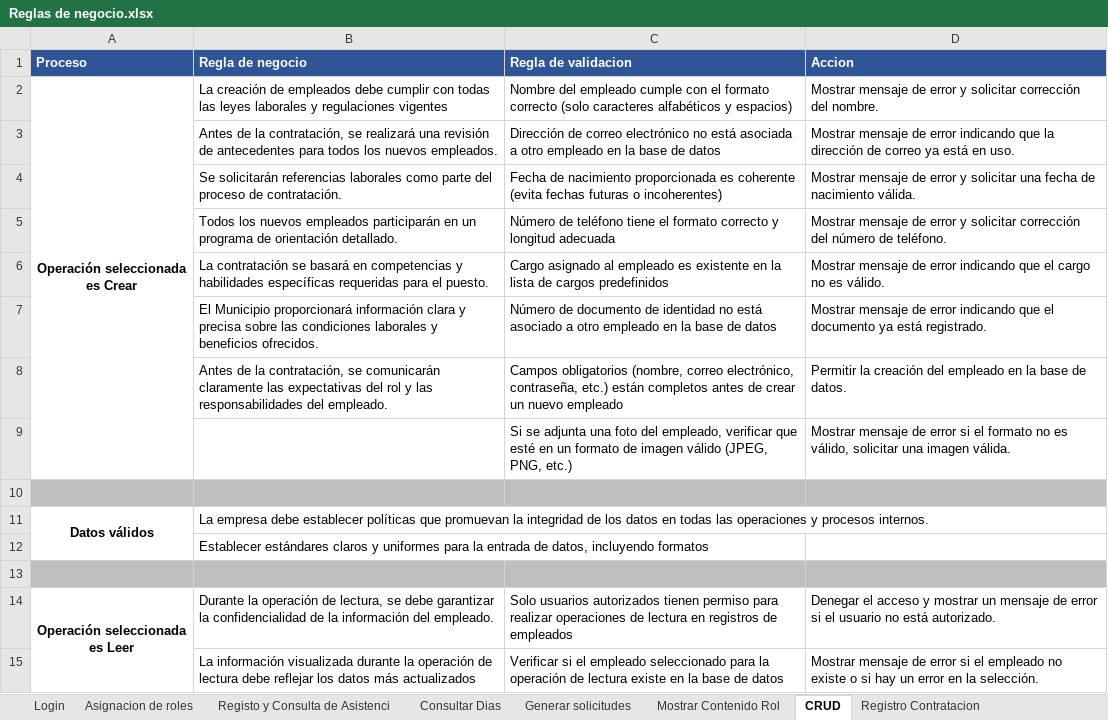
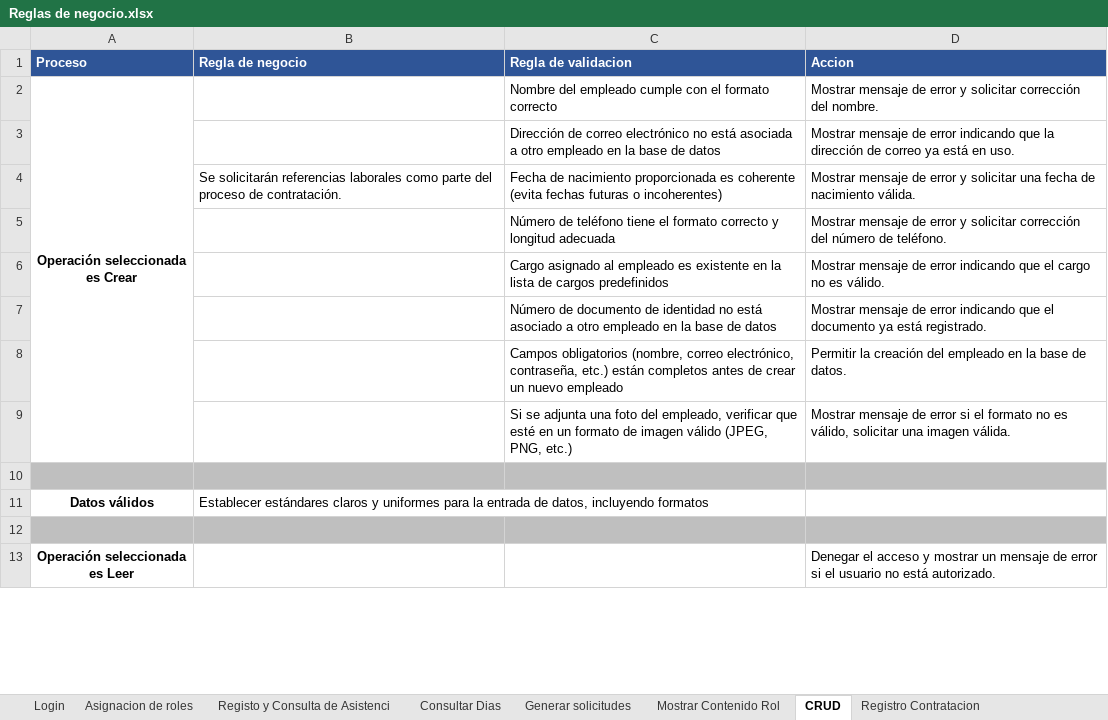
Before and after one commit to EdisonGualle/SIGDCOLTA, an Excel workbook: Documents/Reglas de negocio.xlsx, sheet CRUD, drawn as a sheet; only a part is shown; values as stored, in another font and other column widths than the file's, no borders; removed rows and columns are numbered as before the commit, all else as after; the diff covers the shown part only; the diff names each change by its address in the sheet, - before the commit and + after, or states it on an @@ line.

```diff
--- a/Documents/Reglas de negocio.xlsx (sheet CRUD)
+++ b/Documents/Reglas de negocio.xlsx (sheet CRUD)
-B2 (Regla de negocio): La creación de empleados debe cumplir con todas las leyes laborales y regulaciones vigentes
+B2 (Regla de negocio): (empty)
-C2 (Regla de validacion): …formato correcto (solo caracteres alfabéticos y espacios)
+C2 (Regla de validacion): …formato correcto
-B3 (Regla de negocio): Antes de la contratación, se realizará una revisión de antecedentes para todos los nuevos empleados.
+B3 (Regla de negocio): (empty)
-B5 (Regla de negocio): Todos los nuevos empleados participarán en un programa de orientación detallado.
+B5 (Regla de negocio): (empty)
-B6 (Regla de negocio): La contratación se basará en competencias y habilidades específicas requeridas para el puesto.
+B6 (Regla de negocio): (empty)
-B7 (Regla de negocio): El Municipio proporcionará información clara y precisa sobre las condiciones laborales y beneficios ofrecidos.
+B7 (Regla de negocio): (empty)
-B8 (Regla de negocio): Antes de la contratación, se comunicarán claramente las expectativas del rol y las responsabilidades del empleado.
+B8 (Regla de negocio): (empty)
-A11:A12 merged
-B11 (Regla de negocio): La empresa debe establecer políticas que promuevan la integridad de los datos en todas las operaciones y procesos internos.
+B11 (Regla de negocio): Establecer estándares claros y uniformes para la entrada de datos, incluyendo formatos
-row 12:  | Establecer estándares claros y uniformes para la entrada de datos, incluyendo formatos
-A14:A19 merged
-B13 (Regla de negocio): Durante la operación de lectura, se debe garantizar la confidencialidad de la información del empleado.
+B13 (Regla de negocio): (empty)
-C13 (Regla de validacion): Solo usuarios autorizados tienen permiso para realizar operaciones de lectura en registros de empleados
+C13 (Regla de validacion): (empty)
-row 15:  | La información visualizada durante la operación de lectura debe reflejar los datos más actualizados | Verificar si el empleado seleccionado para la operación de lectura existe en la base de datos | Mostrar mensaje de error si el empleado no existe o si hay un error en la selección.
```
Also changed, not shown: 8 removed rows, 6 edited cells and cell formats elsewhere in this sheet, sheet Registo y Consulta de Asistenci, sheet Login, sheet Asignacion de roles, sheet Registro Contratacion, sheet Mostrar Contenido Rol, sheet Consultar Dias, 6 other files.
